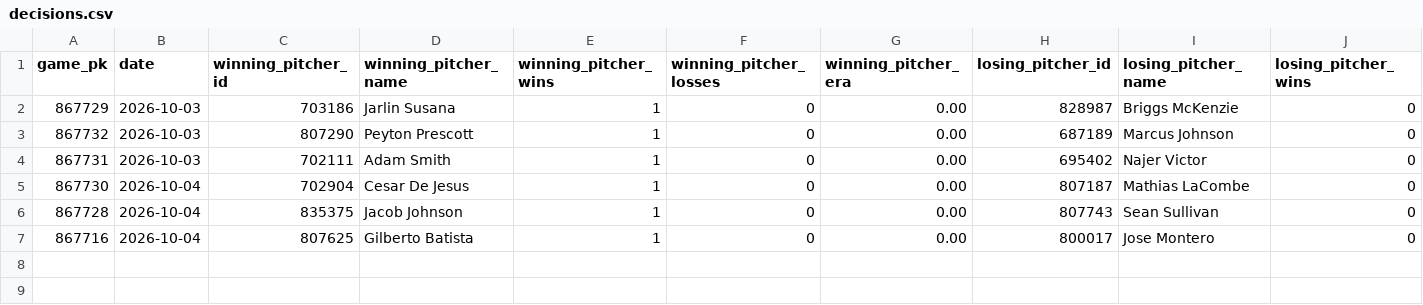
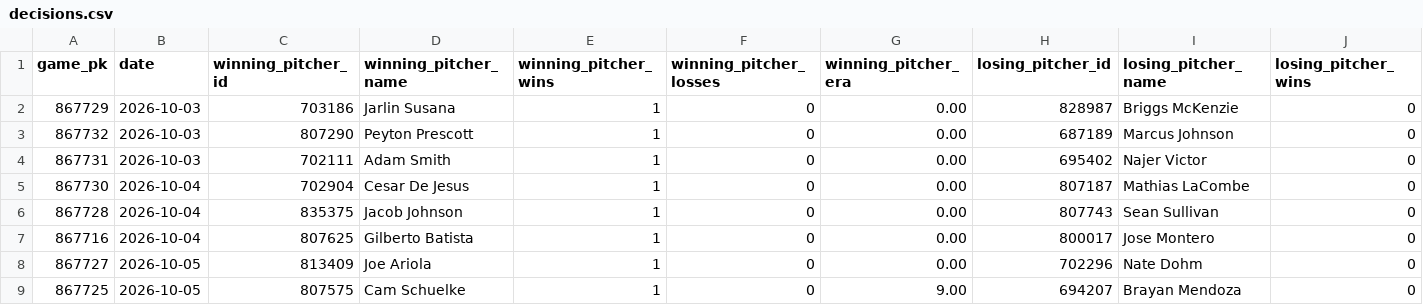
Before and after one commit to josh-hoff/AFL, a CSV file: data/2026/decisions.csv, drawn as a sheet; only a part is shown; rows hold the shown columns only; the diff names each change by its address in the sheet, - before the commit and + after, or states it on an @@ line.

```diff
--- a/data/2026/decisions.csv
+++ b/data/2026/decisions.csv
+row 8: 867727 | 2026-10-05 | 813409 | Joe Ariola | 1 | 0 | 0.00 | 702296 | Nate Dohm | 0
+row 9: 867725 | 2026-10-05 | 807575 | Cam Schuelke | 1 | 0 | 9.00 | 694207 | Brayan Mendoza | 0
```
Also changed, not shown: data/2026/batting_lineups.csv, data/2026/pitcher_appearances.csv, 11 other files.
